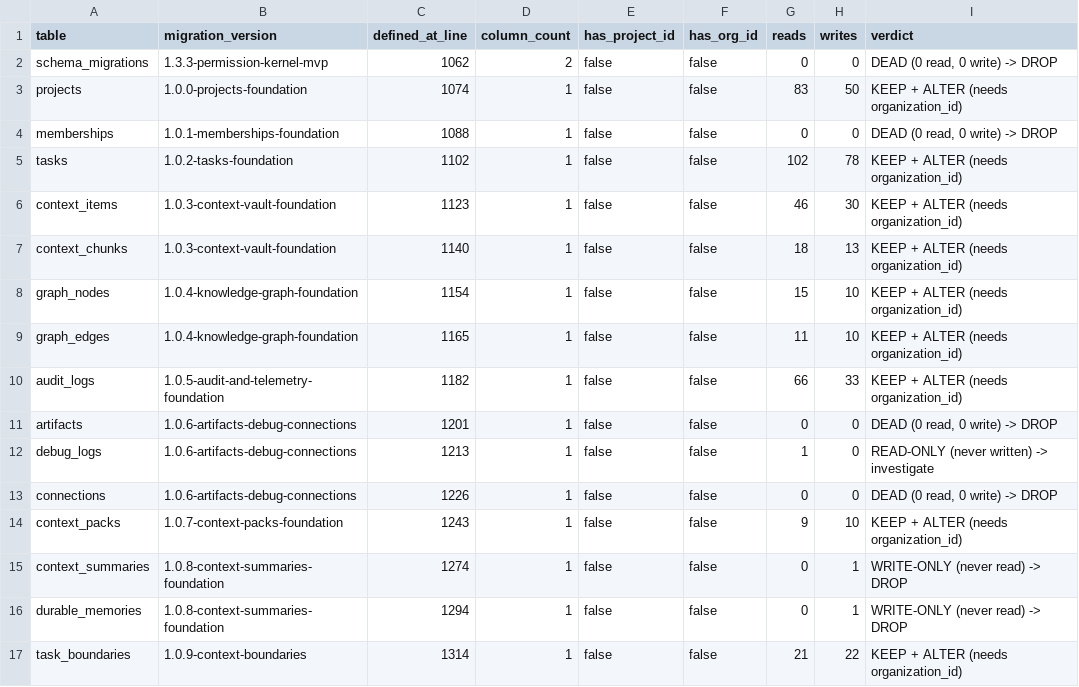
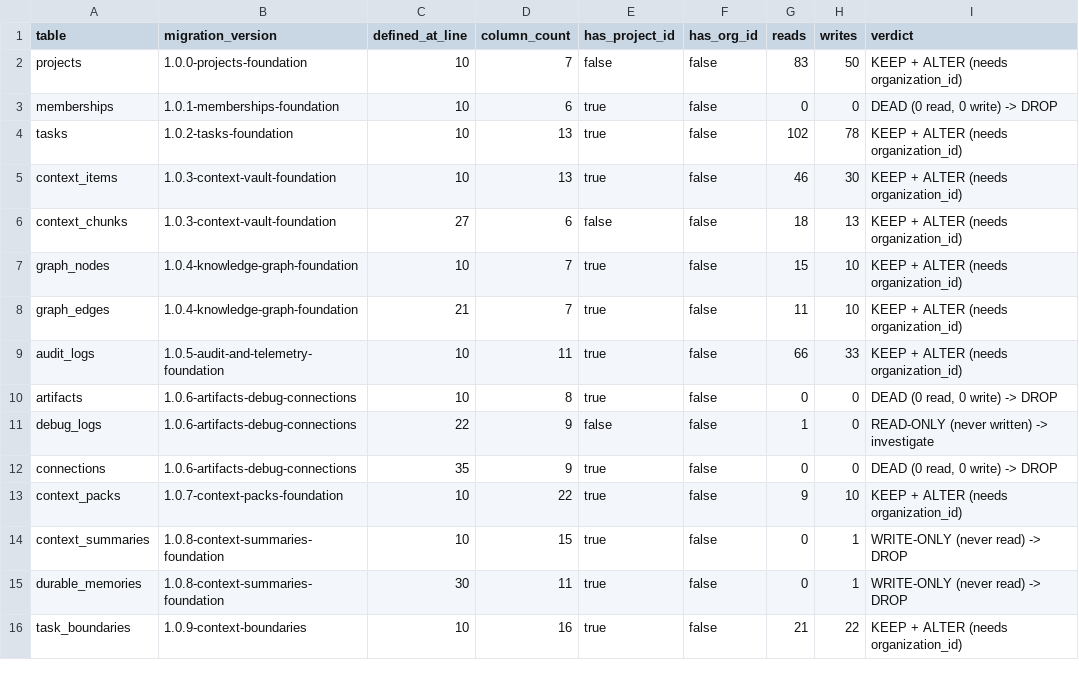
Before and after one commit to aydinogluomer-sys/Y-AI-Agent-Context-OS, a CSV file: docs/audit/2026-08-13-truth-audit/04-db-inventory.csv, drawn as a sheet; only a part is shown; the diff covers the shown part only.

```diff
--- a/docs/audit/2026-08-13-truth-audit/04-db-inventory.csv
+++ b/docs/audit/2026-08-13-truth-audit/04-db-inventory.csv
@@ -1,17 +1,16 @@
 table,migration_version,defined_at_line,column_count,has_project_id,has_org_id,reads,writes,verdict
-schema_migrations,1.3.3-permission-kernel-mvp,1062,2,false,false,0,0,"DEAD (0 read, 0 write) -> DROP"
-projects,1.0.0-projects-foundation,1074,1,false,false,83,50,KEEP + ALTER (needs organization_id)
-memberships,1.0.1-memberships-foundation,1088,1,false,false,0,0,"DEAD (0 read, 0 write) -> DROP"
-tasks,1.0.2-tasks-foundation,1102,1,false,false,102,78,KEEP + ALTER (needs organization_id)
-context_items,1.0.3-context-vault-foundation,1123,1,false,false,46,30,KEEP + ALTER (needs organization_id)
-context_chunks,1.0.3-context-vault-foundation,1140,1,false,false,18,13,KEEP + ALTER (needs organization_id)
-graph_nodes,1.0.4-knowledge-graph-foundation,1154,1,false,false,15,10,KEEP + ALTER (needs organization_id)
-graph_edges,1.0.4-knowledge-graph-foundation,1165,1,false,false,11,10,KEEP + ALTER (needs organization_id)
-audit_logs,1.0.5-audit-and-telemetry-foundation,1182,1,false,false,66,33,KEEP + ALTER (needs organization_id)
-artifacts,1.0.6-artifacts-debug-connections,1201,1,false,false,0,0,"DEAD (0 read, 0 write) -> DROP"
-debug_logs,1.0.6-artifacts-debug-connections,1213,1,false,false,1,0,READ-ONLY (never written) -> investigate
-connections,1.0.6-artifacts-debug-connections,1226,1,false,false,0,0,"DEAD (0 read, 0 write) -> DROP"
-context_packs,1.0.7-context-packs-foundation,1243,1,false,false,9,10,KEEP + ALTER (needs organization_id)
-context_summaries,1.0.8-context-summaries-foundation,1274,1,false,false,0,1,WRITE-ONLY (never read) -> DROP
-durable_memories,1.0.8-context-summaries-foundation,1294,1,false,false,0,1,WRITE-ONLY (never read) -> DROP
-task_boundaries,1.0.9-context-boundaries,1314,1,false,false,21,22,KEEP + ALTER (needs organization_id)
+projects,1.0.0-projects-foundation,10,7,false,false,83,50,KEEP + ALTER (needs organization_id)
+memberships,1.0.1-memberships-foundation,10,6,true,false,0,0,"DEAD (0 read, 0 write) -> DROP"
+tasks,1.0.2-tasks-foundation,10,13,true,false,102,78,KEEP + ALTER (needs organization_id)
+context_items,1.0.3-context-vault-foundation,10,13,true,false,46,30,KEEP + ALTER (needs organization_id)
+context_chunks,1.0.3-context-vault-foundation,27,6,false,false,18,13,KEEP + ALTER (needs organization_id)
+graph_nodes,1.0.4-knowledge-graph-foundation,10,7,true,false,15,10,KEEP + ALTER (needs organization_id)
+graph_edges,1.0.4-knowledge-graph-foundation,21,7,true,false,11,10,KEEP + ALTER (needs organization_id)
+audit_logs,1.0.5-audit-and-telemetry-foundation,10,11,true,false,66,33,KEEP + ALTER (needs organization_id)
+artifacts,1.0.6-artifacts-debug-connections,10,8,true,false,0,0,"DEAD (0 read, 0 write) -> DROP"
+debug_logs,1.0.6-artifacts-debug-connections,22,9,false,false,1,0,READ-ONLY (never written) -> investigate
+connections,1.0.6-artifacts-debug-connections,35,9,true,false,0,0,"DEAD (0 read, 0 write) -> DROP"
+context_packs,1.0.7-context-packs-foundation,10,22,true,false,9,10,KEEP + ALTER (needs organization_id)
+context_summaries,1.0.8-context-summaries-foundation,10,15,true,false,0,1,WRITE-ONLY (never read) -> DROP
+durable_memories,1.0.8-context-summaries-foundation,30,11,true,false,0,1,WRITE-ONLY (never read) -> DROP
+task_boundaries,1.0.9-context-boundaries,10,16,true,false,21,22,KEEP + ALTER (needs organization_id)
```
Also changed, not shown: 80 edited cells elsewhere in this file, docs/audit/2026-08-13-truth-audit/02-api-inventory.csv, 57 other files.
